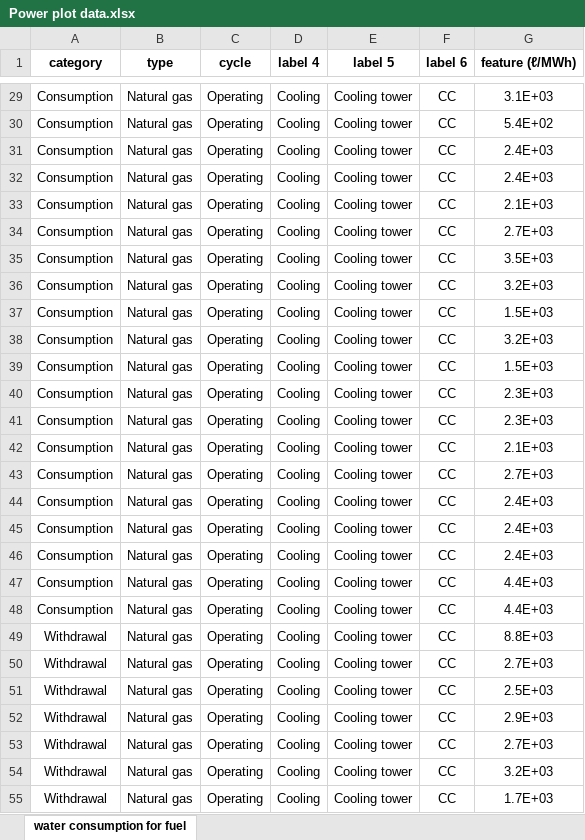
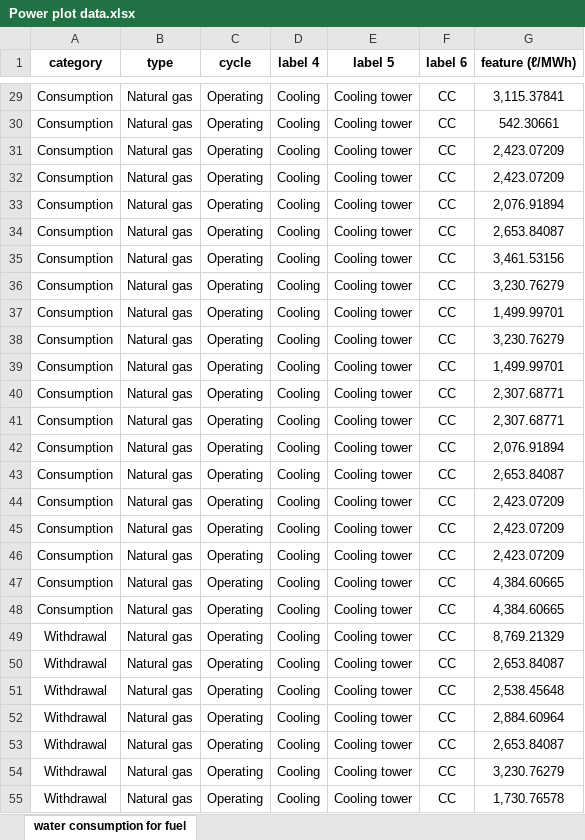
Before and after one commit to hyeonbeenlee/BigDataApplication2023, an Excel workbook: HW1/data/Power plot data.xlsx, sheet water consumption for fuel, drawn as a sheet; only a part is shown, gaps mark what is left out; values as stored, in another font and other column widths than the file's, no borders; the diff covers the shown part only; the diff names each change by its address in the sheet, - before the commit and + after, or states it on an @@ line.

```diff
--- a/HW1/data/Power plot data.xlsx (sheet water consumption for fuel)
+++ b/HW1/data/Power plot data.xlsx (sheet water consumption for fuel)
-G29 (feature (ℓ/MWh)): 3.1E+03
+G29 (feature (ℓ/MWh)): 3,115.37841
-G30 (feature (ℓ/MWh)): 5.4E+02
+G30 (feature (ℓ/MWh)): 542.30661
-G31:G32 (feature (ℓ/MWh)): 2.4E+03
+G31:G32 (feature (ℓ/MWh)): 2,423.07209
-G33 (feature (ℓ/MWh)): 2.1E+03
+G33 (feature (ℓ/MWh)): 2,076.91894
-G34 (feature (ℓ/MWh)): 2.7E+03
+G34 (feature (ℓ/MWh)): 2,653.84087
-G35 (feature (ℓ/MWh)): 3.5E+03
+G35 (feature (ℓ/MWh)): 3,461.53156
-G36 (feature (ℓ/MWh)): 3.2E+03
+G36 (feature (ℓ/MWh)): 3,230.76279
-G37 (feature (ℓ/MWh)): 1.5E+03
+G37 (feature (ℓ/MWh)): 1,499.99701
-G38 (feature (ℓ/MWh)): 3.2E+03
+G38 (feature (ℓ/MWh)): 3,230.76279
-G39 (feature (ℓ/MWh)): 1.5E+03
+G39 (feature (ℓ/MWh)): 1,499.99701
-G40:G41 (feature (ℓ/MWh)): 2.3E+03
+G40:G41 (feature (ℓ/MWh)): 2,307.68771
-G42 (feature (ℓ/MWh)): 2.1E+03
+G42 (feature (ℓ/MWh)): 2,076.91894
-G43 (feature (ℓ/MWh)): 2.7E+03
+G43 (feature (ℓ/MWh)): 2,653.84087
-G44:G46 (feature (ℓ/MWh)): 2.4E+03
+G44:G46 (feature (ℓ/MWh)): 2,423.07209
-G47:G48 (feature (ℓ/MWh)): 4.4E+03
+G47:G48 (feature (ℓ/MWh)): 4,384.60665
-G49 (feature (ℓ/MWh)): 8.8E+03
+G49 (feature (ℓ/MWh)): 8,769.21329
-G50 (feature (ℓ/MWh)): 2.7E+03
+G50 (feature (ℓ/MWh)): 2,653.84087
-G51 (feature (ℓ/MWh)): 2.5E+03
+G51 (feature (ℓ/MWh)): 2,538.45648
-G52 (feature (ℓ/MWh)): 2.9E+03
+G52 (feature (ℓ/MWh)): 2,884.60964
-G53 (feature (ℓ/MWh)): 2.7E+03
+G53 (feature (ℓ/MWh)): 2,653.84087
-G54 (feature (ℓ/MWh)): 3.2E+03
+G54 (feature (ℓ/MWh)): 3,230.76279
-G55 (feature (ℓ/MWh)): 1.7E+03
+G55 (feature (ℓ/MWh)): 1,730.76578
```
Also changed, not shown: 786 edited cells elsewhere in this sheet, HW1/result_raw.xlsx, 1 other file.
